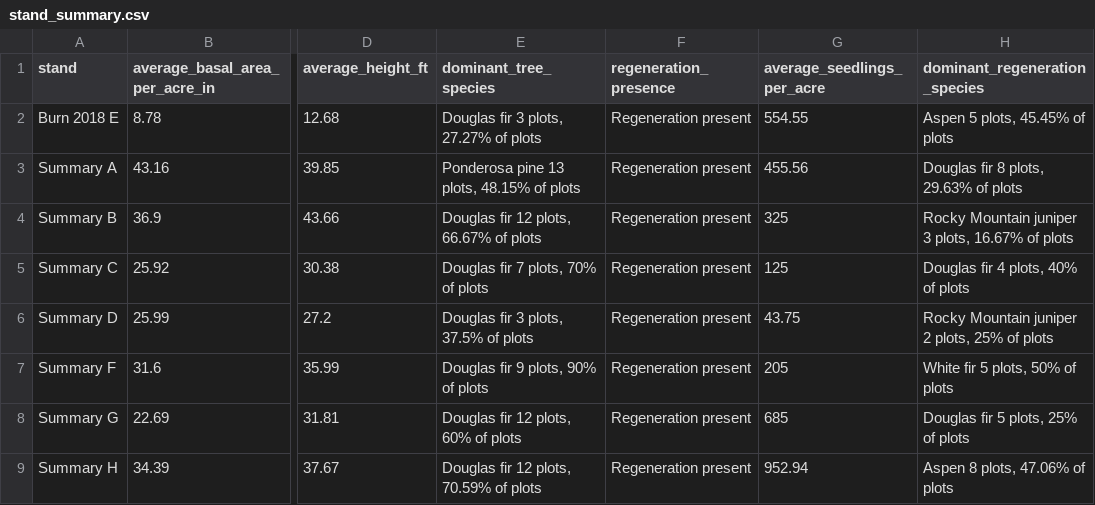
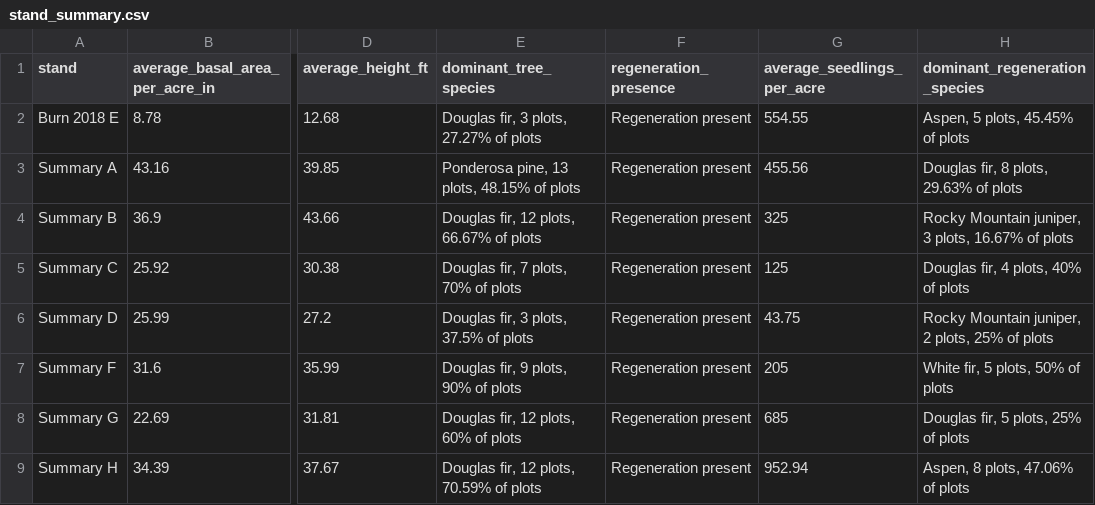
Before and after one commit to harley-zhang/Conservation_statistics, a CSV file: stand_stats/stand_summary.csv, drawn as a sheet; only a part is shown, gaps mark what is left out; the diff names each change by its address in the sheet, - before the commit and + after, or states it on an @@ line.

```diff
--- a/stand_stats/stand_summary.csv
+++ b/stand_stats/stand_summary.csv
-E2 (dominant_tree_species): Douglas fir 3 plots, 27.27% of plots
+E2 (dominant_tree_species): Douglas fir, 3 plots, 27.27% of plots
-H2 (dominant_regeneration_species): Aspen 5 plots, 45.45% of plots
+H2 (dominant_regeneration_species): Aspen, 5 plots, 45.45% of plots
-E3 (dominant_tree_species): Ponderosa pine 13 plots, 48.15% of plots
+E3 (dominant_tree_species): Ponderosa pine, 13 plots, 48.15% of plots
-H3 (dominant_regeneration_species): Douglas fir 8 plots, 29.63% of plots
+H3 (dominant_regeneration_species): Douglas fir, 8 plots, 29.63% of plots
-E4 (dominant_tree_species): Douglas fir 12 plots, 66.67% of plots
+E4 (dominant_tree_species): Douglas fir, 12 plots, 66.67% of plots
-H4 (dominant_regeneration_species): Rocky Mountain juniper 3 plots,…
+H4 (dominant_regeneration_species): Rocky Mountain juniper, 3 plots,…
-E5 (dominant_tree_species): Douglas fir 7 plots, 70% of plots
+E5 (dominant_tree_species): Douglas fir, 7 plots, 70% of plots
-H5 (dominant_regeneration_species): Douglas fir 4 plots, 40% of plots
+H5 (dominant_regeneration_species): Douglas fir, 4 plots, 40% of plots
-E6 (dominant_tree_species): Douglas fir 3 plots, 37.5% of plots
+E6 (dominant_tree_species): Douglas fir, 3 plots, 37.5% of plots
-H6 (dominant_regeneration_species): Rocky Mountain juniper 2 plots, 25% of plots
+H6 (dominant_regeneration_species): Rocky Mountain juniper, 2 plots, 25% of plots
-E7 (dominant_tree_species): Douglas fir 9 plots, 90% of plots
+E7 (dominant_tree_species): Douglas fir, 9 plots, 90% of plots
-H7 (dominant_regeneration_species): White fir 5 plots, 50% of plots
+H7 (dominant_regeneration_species): White fir, 5 plots, 50% of plots
-E8 (dominant_tree_species): Douglas fir 12 plots, 60% of plots
+E8 (dominant_tree_species): Douglas fir, 12 plots, 60% of plots
-H8 (dominant_regeneration_species): Douglas fir 5 plots, 25% of plots
+H8 (dominant_regeneration_species): Douglas fir, 5 plots, 25% of plots
-E9 (dominant_tree_species): Douglas fir 12 plots, 70.59% of plots
+E9 (dominant_tree_species): Douglas fir, 12 plots, 70.59% of plots
-H9 (dominant_regeneration_species): Aspen 8 plots, 47.06% of plots
+H9 (dominant_regeneration_species): Aspen, 8 plots, 47.06% of plots
```
Also changed, not shown: 2 other files.
